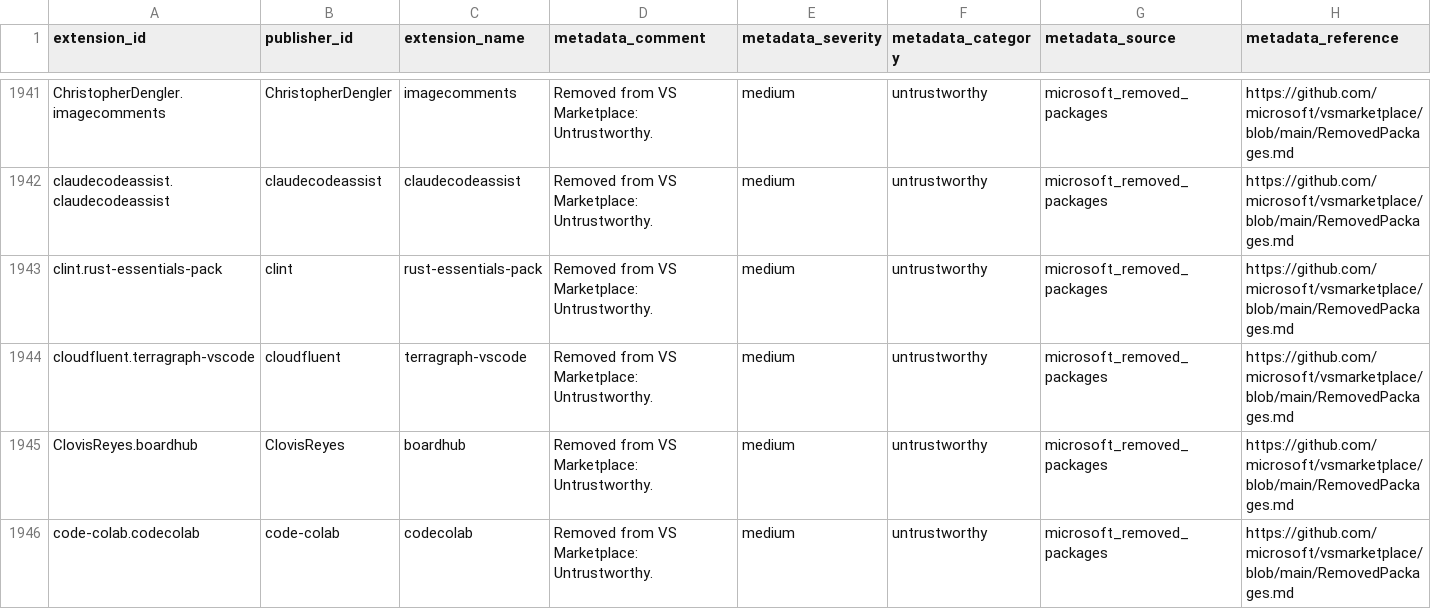
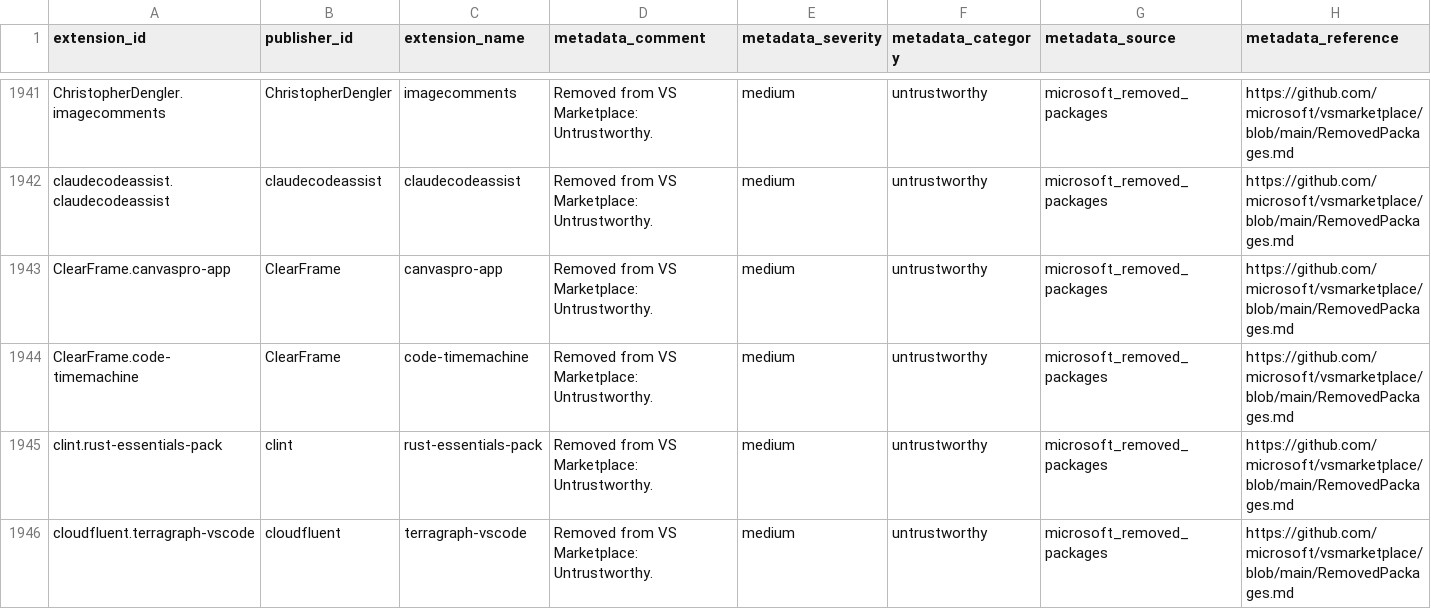
Before and after one commit to vsxsentry/vsxsentry.github.io, a CSV file: feeds/vsxsentry_malicious_feed.csv, drawn as a sheet; only a part is shown, gaps mark what is left out; the shorter side is filled out with more unchanged rows; rows hold the shown columns only; the diff names each change by its address in the sheet, - before the commit and + after, or states it on an @@ line.

```diff
--- a/feeds/vsxsentry_malicious_feed.csv
+++ b/feeds/vsxsentry_malicious_feed.csv
+row 1943: ClearFrame.canvaspro-app | ClearFrame | canvaspro-app | Removed from VS Marketplace: Untrustworthy. | medium | untrustworthy | microsoft_removed_packages | https://github.com/microsoft/vsmarketplace/blob/main/RemovedPackages.md
+row 1944: ClearFrame.code-timemachine | ClearFrame | code-timemachine | Removed from VS Marketplace: Untrustworthy. | medium | untrustworthy | microsoft_removed_packages | https://github.com/microsoft/vsmarketplace/blob/main/RemovedPackages.md
```
Also changed, not shown: feeds/vsxsentry_feed.csv, feeds/vsxsentry_opencti_import.csv, 11 other files.
